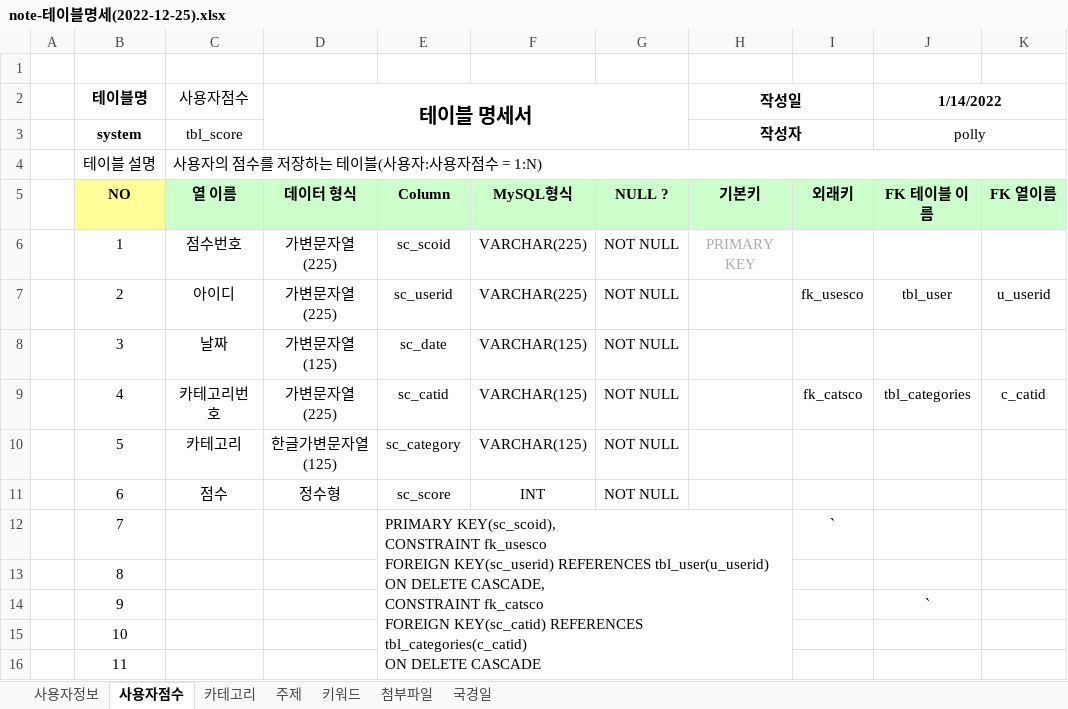
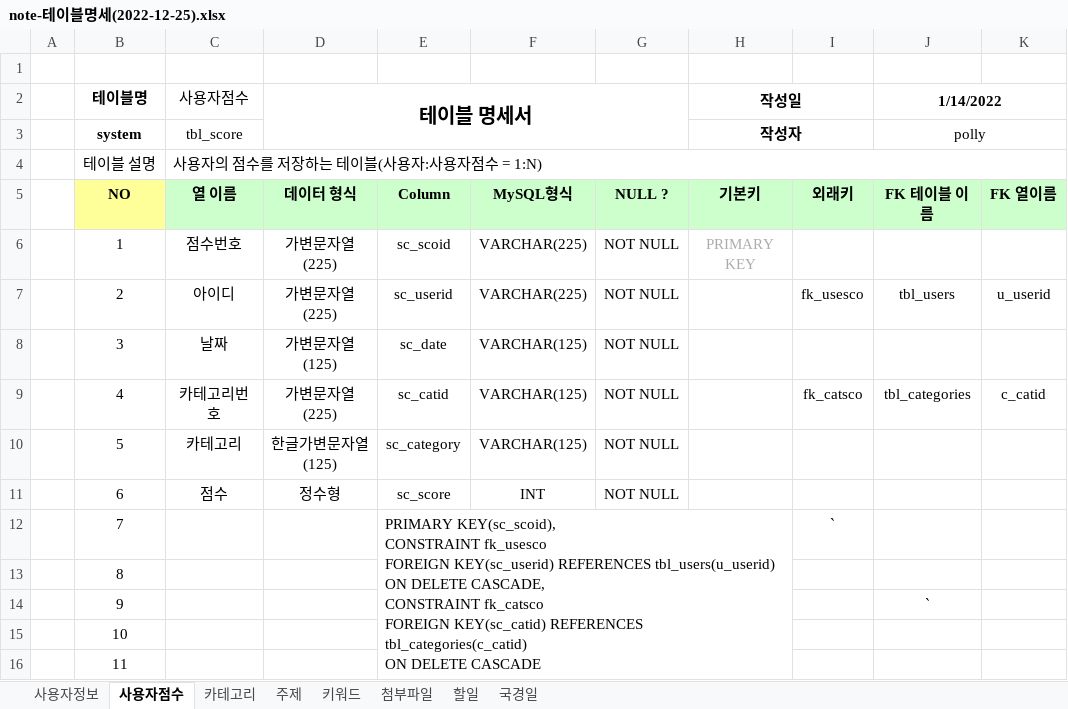
Before and after one commit to PollyGotACracker/project-noteit, an Excel workbook: documents/note-테이블명세(2022-12-25).xlsx, sheet 사용자점수, drawn as a sheet; only a part is shown; values as stored, in another font and other column widths than the file's, no borders; ↵ is a line break in a cell; the diff names each change by its address in the sheet, - before the commit and + after, or states it on an @@ line.

```diff
--- a/documents/note-테이블명세(2022-12-25).xlsx (sheet 사용자점수)
+++ b/documents/note-테이블명세(2022-12-25).xlsx (sheet 사용자점수)
+sheet tab: 할일
-J7 (1/14/2022): tbl_user
+J7 (1/14/2022): tbl_users
-E12: …KEY(sc_userid) REFERENCES tbl_user(u_userid) ↵ ON DELETE…
+E12: …KEY(sc_userid) REFERENCES tbl_users(u_userid) ↵ ON DELETE…
```
Also changed, not shown: sheet 사용자정보, sheet 키워드, sheet 주제, sheet 카테고리, 30 other files.
